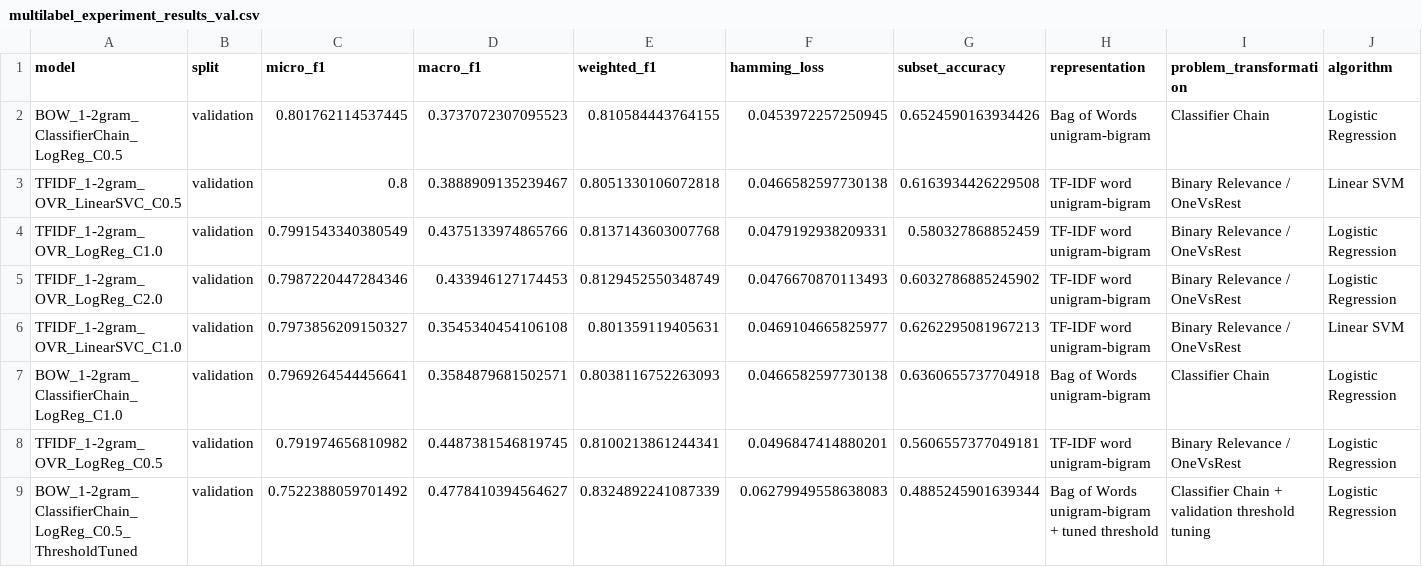
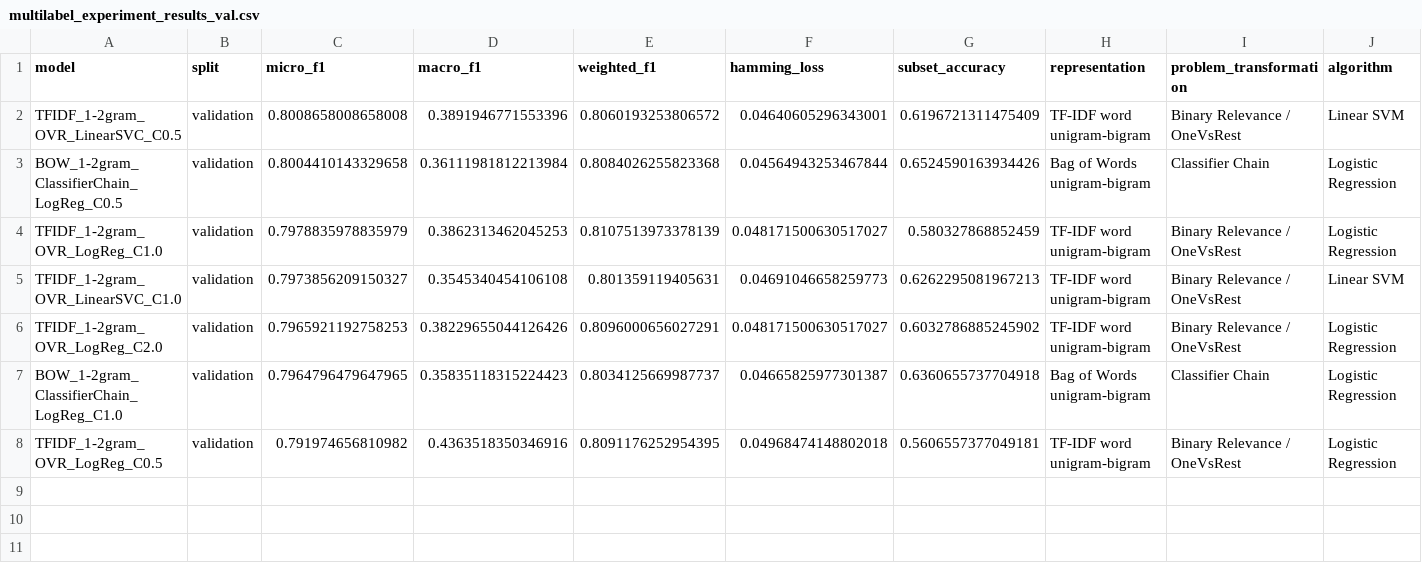
Before and after one commit to JSpiritGG/UAS-NLP, a CSV file: results/multilabel_experiment_results_val.csv, drawn as a sheet; only a part is shown; removed rows and columns are numbered as before the commit, all else as after; rows hold the shown columns only; the diff names each change by its address in the sheet, - before the commit and + after, or states it on an @@ line.

```diff
--- a/results/multilabel_experiment_results_val.csv
+++ b/results/multilabel_experiment_results_val.csv
+row 2: TFIDF_1-2gram_OVR_LinearSVC_C0.5 | validation | 0.8008658008658008 | 0.3891946771553396 | 0.8060193253806572 | 0.04640605296343001 | 0.6196721311475409 | TF-IDF word unigram-bigram | Binary Relevance / OneVsRest | Linear SVM
-C3 (micro_f1): 0.801762114537445
+C3 (micro_f1): 0.8004410143329658
-D3 (macro_f1): 0.3737072307095523
+D3 (macro_f1): 0.36111981812213984
-E3 (weighted_f1): 0.810584443764155
+E3 (weighted_f1): 0.8084026255823368
-F3 (hamming_loss): 0.0453972257250945
+F3 (hamming_loss): 0.04564943253467844
-row 3: TFIDF_1-2gram_OVR_LinearSVC_C0.5 | validation | 0.8 | 0.3888909135239467 | 0.8051330106072818 | 0.0466582597730138 | 0.6163934426229508 | TF-IDF word unigram-bigram | Binary Relevance / OneVsRest | Linear SVM
-C4 (micro_f1): 0.7991543340380549
+C4 (micro_f1): 0.7978835978835979
-D4 (macro_f1): 0.4375133974865766
+D4 (macro_f1): 0.3862313462045253
-E4 (weighted_f1): 0.8137143603007768
+E4 (weighted_f1): 0.8107513973378139
-F4 (hamming_loss): 0.0479192938209331
+F4 (hamming_loss): 0.048171500630517027
-row 5: TFIDF_1-2gram_OVR_LogReg_C2.0 | validation | 0.7987220447284346 | 0.433946127174453 | 0.8129452550348749 | 0.0476670870113493 | 0.6032786885245902 | TF-IDF word unigram-bigram | Binary Relevance / OneVsRest | Logistic Regression
-F5 (hamming_loss): 0.0469104665825977
+F5 (hamming_loss): 0.04691046658259773
+row 6: TFIDF_1-2gram_OVR_LogReg_C2.0 | validation | 0.7965921192758253 | 0.38229655044126426 | 0.8096000656027291 | 0.048171500630517027 | 0.6032786885245902 | TF-IDF word unigram-bigram | Binary Relevance / OneVsRest | Logistic Regression
-C7 (micro_f1): 0.7969264544456641
+C7 (micro_f1): 0.7964796479647965
-D7 (macro_f1): 0.3584879681502571
+D7 (macro_f1): 0.35835118315224423
-E7 (weighted_f1): 0.8038116752263093
+E7 (weighted_f1): 0.8034125669987737
-F7 (hamming_loss): 0.0466582597730138
+F7 (hamming_loss): 0.04665825977301387
-D8 (macro_f1): 0.4487381546819745
+D8 (macro_f1): 0.4363518350346916
-E8 (weighted_f1): 0.8100213861244341
+E8 (weighted_f1): 0.8091176252954395
-F8 (hamming_loss): 0.0496847414880201
+F8 (hamming_loss): 0.04968474148802018
-row 9: BOW_1-2gram_ClassifierChain_LogReg_C0.5_ThresholdTuned | validation | 0.7522388059701492 | 0.4778410394564627 | 0.8324892241087339 | 0.06279949558638083 | 0.4885245901639344 | Bag of Words unigram-bigram + tuned threshold | Classifier Chain + validation threshold tuning | Logistic Regression
```
Also changed, not shown: results/multilabel_classification_report.csv, results/multilabel_confusion_matrix_per_label.csv, 13 other files.
